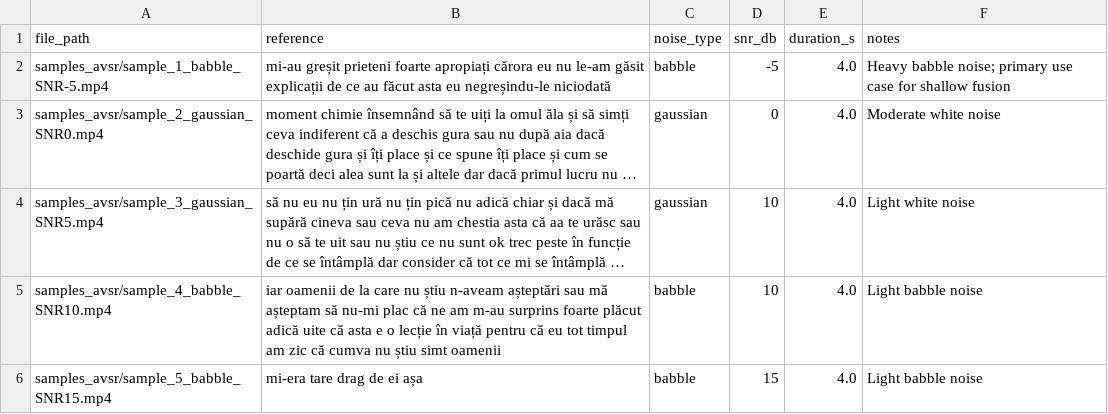
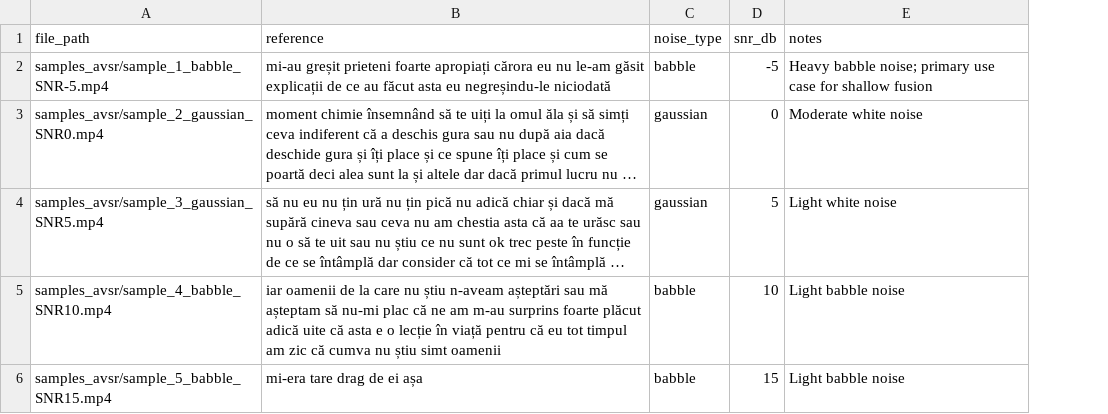
Before and after one commit to iuliaudrea/ro-vsr, a CSV file: evaluation/avsr/samples_avsr/samples_avsr_metadata.csv, drawn as a sheet; long unchanged cells end in …; the diff names each change by its address in the sheet, - before the commit and + after, or states it on an @@ line.

```diff
--- a/evaluation/avsr/samples_avsr/samples_avsr_metadata.csv
+++ b/evaluation/avsr/samples_avsr/samples_avsr_metadata.csv
-column E (duration_s), rows 2-6: all 4.0
-D4 (snr_db): 10
+D4 (snr_db): 5
```
Also changed, not shown: 5 other files.
